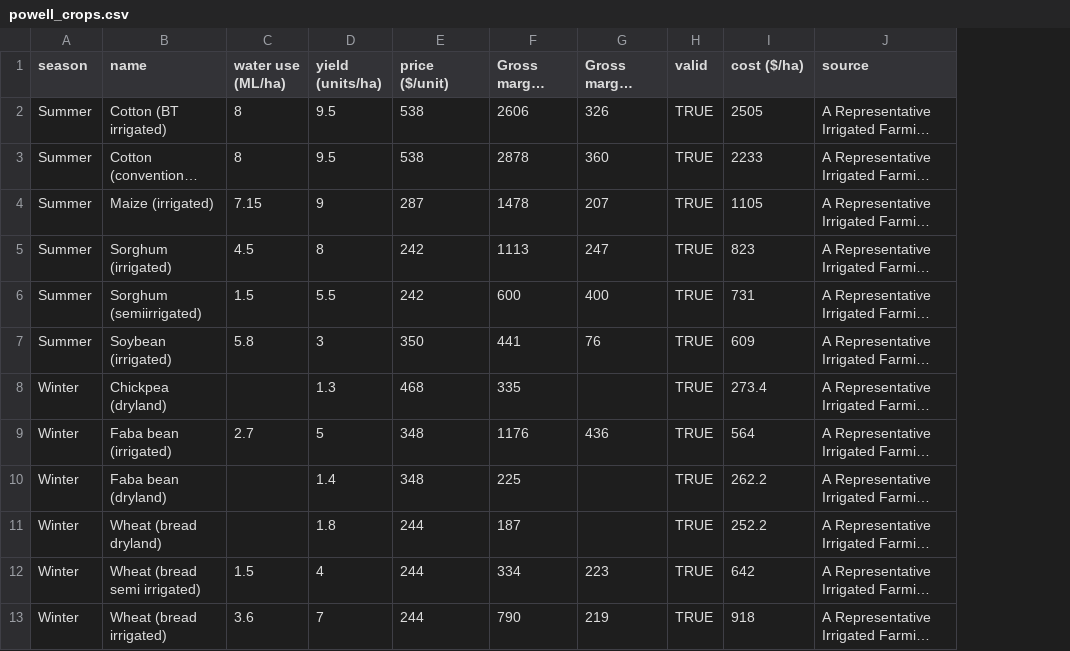
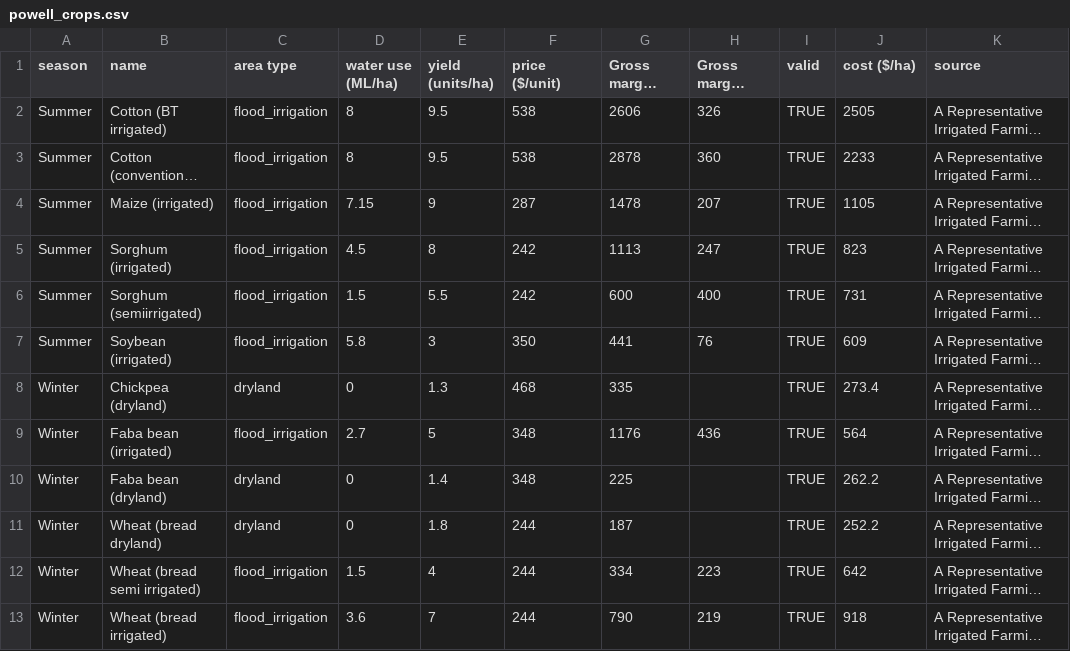
Before and after one commit to HYDFKI7/integrated-mk, a CSV file: Model/farm_decision/powell_crops.csv, drawn as a sheet; only a part is shown; long unchanged cells end in …; addresses are those after the commit; the diff names each change by its address in the sheet, - before the commit and + after, or states it on an @@ line.

Commit message:
t
rewritten farm decision, todo: edit hydro running period

```diff
--- a/Model/farm_decision/powell_crops.csv
+++ b/Model/farm_decision/powell_crops.csv
+column C (area type), rows 2-13: flood_irrigation | flood_irrigation | flood_irrigation | flood_irrigation | flood_irrigation | flood_irrigation | dryland | flood_irrigation | dryland | dryland | flood_irrigation | flood_irrigation
-D8 (water use (ML/ha)): (empty)
+D8 (water use (ML/ha)): 0
-D10:D11 (water use (ML/ha)): (empty)
+D10:D11 (water use (ML/ha)): 0
```
Also changed, not shown: Model/farm_decision/dpi_budget_crops.csv, 26 other files.
